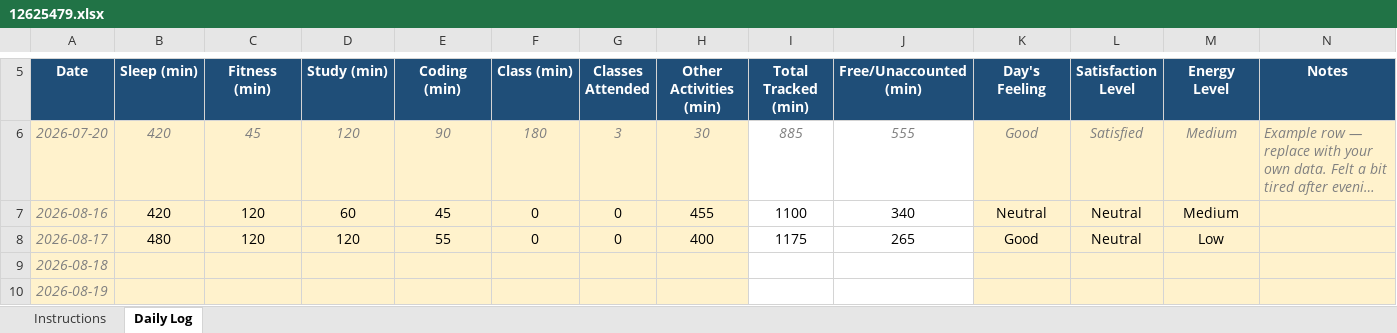
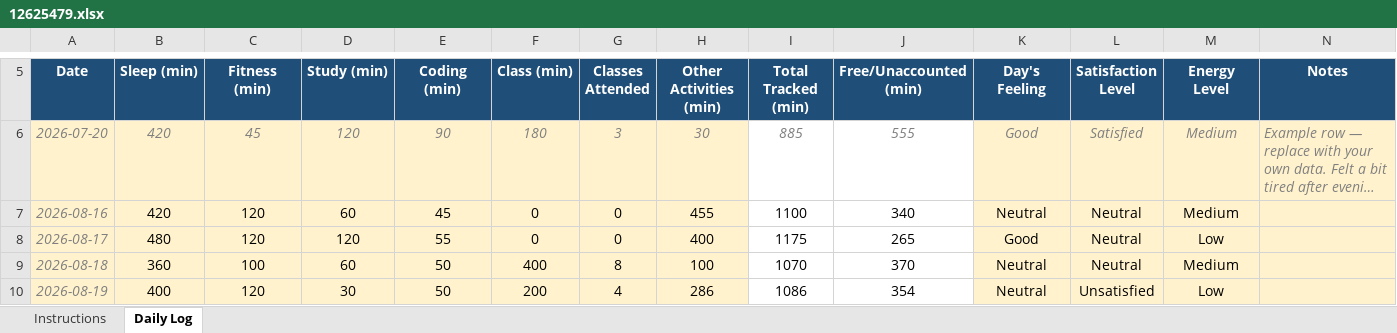
Before and after one commit to Meharjot29/CAP-776, an Excel workbook: 12625479.xlsx, sheet Daily Log, drawn as a sheet; only a part is shown, gaps mark what is left out; long unchanged cells end in …; values as stored, in another font and other column widths than the file's, no borders; conditional formats not drawn; the diff covers the shown part only; the diff names each change by its address in the sheet, - before the commit and + after, or states it on an @@ line.

Commit message:
first commit

```diff
--- a/12625479.xlsx (sheet Daily Log)
+++ b/12625479.xlsx (sheet Daily Log)
-B9 (Sleep (min)): (empty)
+B9 (Sleep (min)): 360
-C9 (Fitness (min)): (empty)
+C9 (Fitness (min)): 100
-D9 (Study (min)): (empty)
+D9 (Study (min)): 60
-E9:E10 (Coding (min)): (empty)
+E9:E10 (Coding (min)): 50
-F9 (Class (min)): (empty)
+F9 (Class (min)): 400
-G9 (Classes Attended): (empty)
+G9 (Classes Attended): 8
-H9 (Other Activities (min)): (empty)
+H9 (Other Activities (min)): 100
-I9 (Total Tracked (min)): (empty)
+I9 (Total Tracked (min)): 1070
-J9 (Free/Unaccounted (min)): (empty)
+J9 (Free/Unaccounted (min)): 370
-K9:K10 (Day's Feeling): (empty)
+K9:K10 (Day's Feeling): Neutral
-L9 (Satisfaction Level): (empty)
+L9 (Satisfaction Level): Neutral
-M9 (Energy Level): (empty)
+M9 (Energy Level): Medium
-B10 (Sleep (min)): (empty)
+B10 (Sleep (min)): 400
-C10 (Fitness (min)): (empty)
+C10 (Fitness (min)): 120
-D10 (Study (min)): (empty)
+D10 (Study (min)): 30
-F10 (Class (min)): (empty)
+F10 (Class (min)): 200
-G10 (Classes Attended): (empty)
+G10 (Classes Attended): 4
-H10 (Other Activities (min)): (empty)
+H10 (Other Activities (min)): 286
-I10 (Total Tracked (min)): (empty)
+I10 (Total Tracked (min)): 1086
-J10 (Free/Unaccounted (min)): (empty)
+J10 (Free/Unaccounted (min)): 354
-L10 (Satisfaction Level): (empty)
+L10 (Satisfaction Level): Unsatisfied
-M10 (Energy Level): (empty)
+M10 (Energy Level): Low
```
Also changed, not shown: 37 edited cells elsewhere in this sheet.
